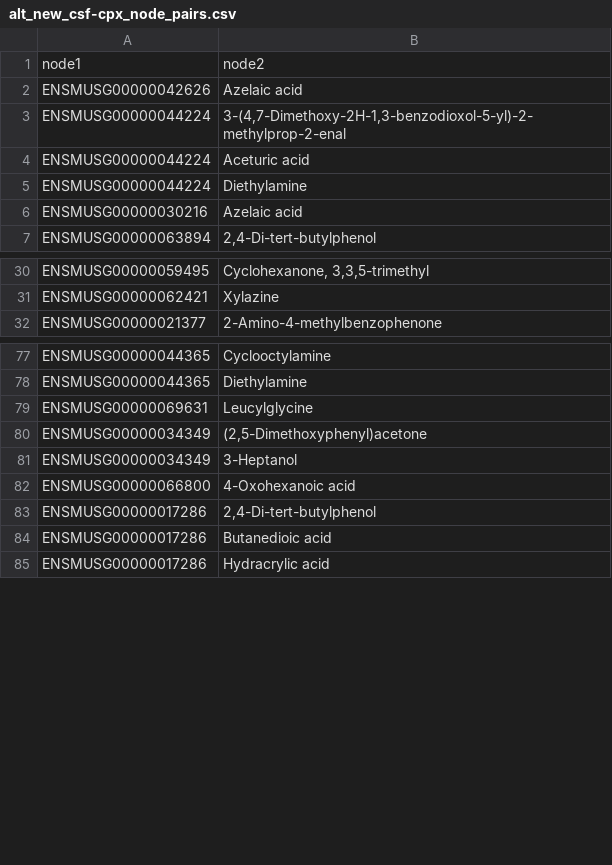
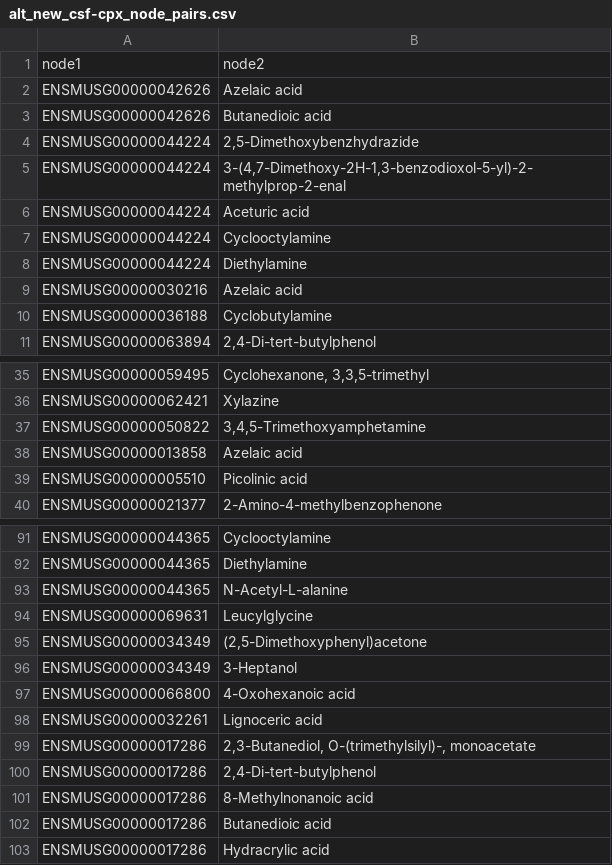
Before and after one commit to ananyakl/Metabolite, a CSV file: CSF/Correlations/CSF-CPX/9. Effect Sign Prediction/alt_new_csf-cpx_node_pairs.csv, drawn as a sheet; only a part is shown, gaps mark what is left out; the diff covers the shown part only; the diff names each change by its address in the sheet, - before the commit and + after, or states it on an @@ line.

```diff
--- a/CSF/Correlations/CSF-CPX/9. Effect Sign Prediction/alt_new_csf-cpx_node_pairs.csv
+++ b/CSF/Correlations/CSF-CPX/9. Effect Sign Prediction/alt_new_csf-cpx_node_pairs.csv
+row 3: ENSMUSG00000042626 | Butanedioic acid
+row 4: ENSMUSG00000044224 | 2,5-Dimethoxybenzhydrazide
+row 7: ENSMUSG00000044224 | Cyclooctylamine
+row 10: ENSMUSG00000036188 | Cyclobutylamine
+row 37: ENSMUSG00000050822 | 3,4,5-Trimethoxyamphetamine
+row 38: ENSMUSG00000013858 | Azelaic acid
+row 39: ENSMUSG00000005510 | Picolinic acid
+row 93: ENSMUSG00000044365 | N-Acetyl-L-alanine
+row 98: ENSMUSG00000032261 | Lignoceric acid
+row 99: ENSMUSG00000017286 | 2,3-Butanediol, O-(trimethylsilyl)-, monoacetate
+row 101: ENSMUSG00000017286 | 8-Methylnonanoic acid
```
Also changed, not shown: 13 added rows and 1 removed row elsewhere in this file, CSF/Correlations/CSF-CPX/9. Effect Sign Prediction/alt_CSF Effect Sign Predictions.csv, CSF/Correlations/CSF-CPX/9. Effect Sign Prediction/alt_full_node_report.csv, 14 other files.
